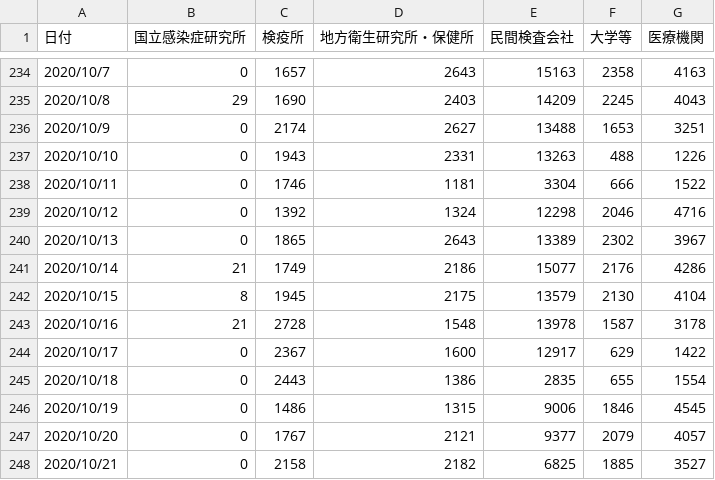
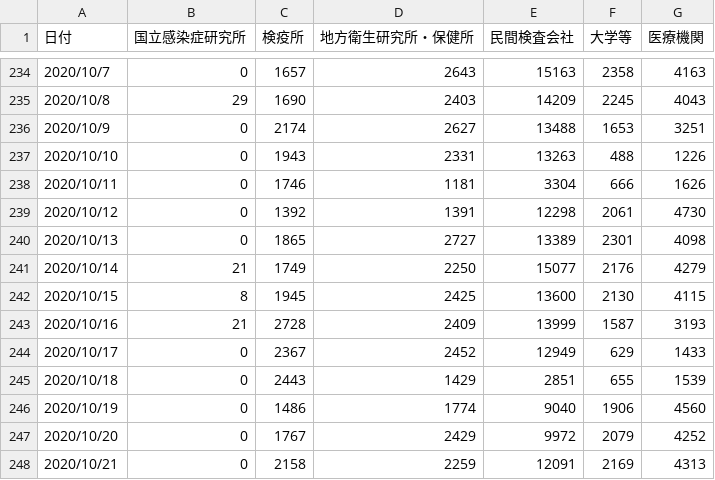
Before and after one commit to k-yamasaki-zakisan/Python-script, a CSV file: Selenium/tmp_download/pcr_case_daily.csv, drawn as a sheet; only a part is shown, gaps mark what is left out; the diff covers the shown part only.

Commit message:
[fix]seleniumのエラー解消

```diff
--- a/Selenium/tmp_download/pcr_case_daily.csv
+++ b/Selenium/tmp_download/pcr_case_daily.csv
@@ -237,12 +237,12 @@
 2020/10/10,0,1943,2331,13263,488,1226
-2020/10/11,0,1746,1181,3304,666,1522
-2020/10/12,0,1392,1324,12298,2046,4716
-2020/10/13,0,1865,2643,13389,2302,3967
-2020/10/14,21,1749,2186,15077,2176,4286
-2020/10/15,8,1945,2175,13579,2130,4104
-2020/10/16,21,2728,1548,13978,1587,3178
-2020/10/17,0,2367,1600,12917,629,1422
-2020/10/18,0,2443,1386,2835,655,1554
-2020/10/19,0,1486,1315,9006,1846,4545
-2020/10/20,0,1767,2121,9377,2079,4057
-2020/10/21,0,2158,2182,6825,1885,3527
+2020/10/11,0,1746,1181,3304,666,1626
+2020/10/12,0,1392,1391,12298,2061,4730
+2020/10/13,0,1865,2727,13389,2301,4098
+2020/10/14,21,1749,2250,15077,2176,4279
+2020/10/15,8,1945,2425,13600,2130,4115
+2020/10/16,21,2728,2409,13999,1587,3193
+2020/10/17,0,2367,2452,12949,629,1433
+2020/10/18,0,2443,1429,2851,655,1539
+2020/10/19,0,1486,1774,9040,1906,4560
+2020/10/20,0,1767,2429,9972,2079,4252
+2020/10/21,0,2158,2259,12091,2169,4313
```
Also changed, not shown: 3 added rows elsewhere in this file, Selenium/tmp_download/cases_total.csv, Selenium/tmp_download/death_total.csv, 15 other files.
